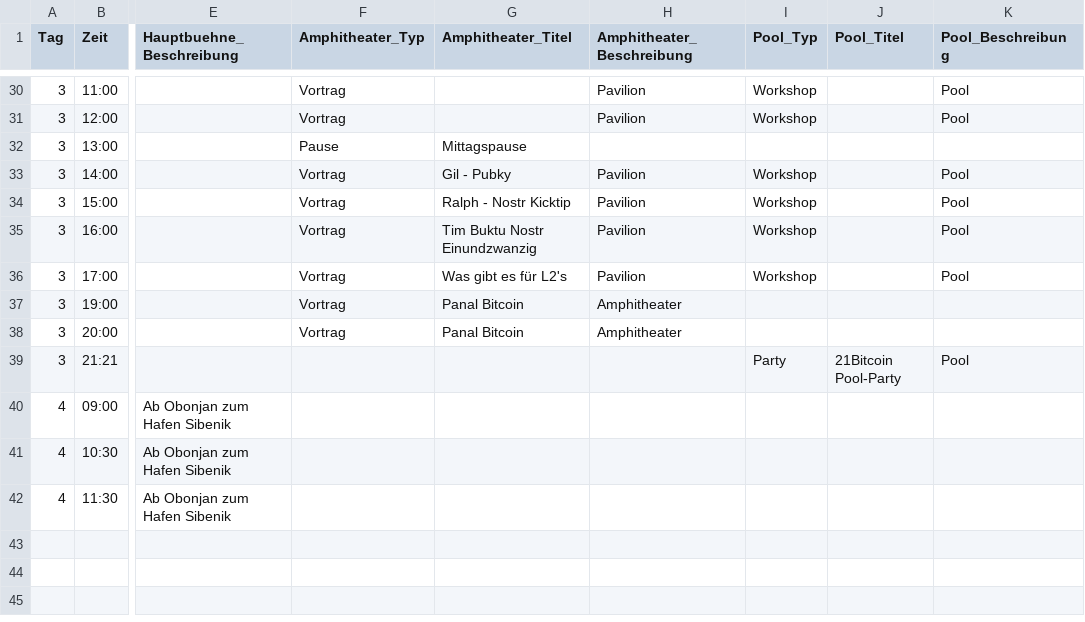
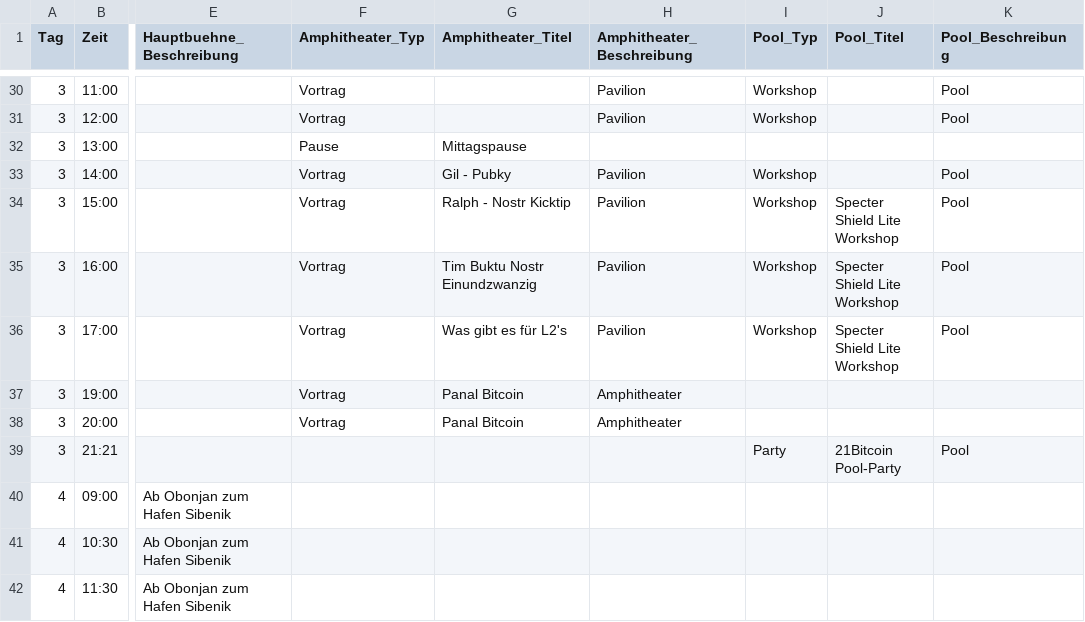
Before and after one commit to Razue/zitadelle2026, a CSV file: programm.csv, drawn as a sheet; only a part is shown, gaps mark what is left out; the diff names each change by its address in the sheet, - before the commit and + after, or states it on an @@ line.

Commit message:
Update programm.csv

```diff
--- a/programm.csv
+++ b/programm.csv
-J34:J36 (Pool_Titel): (empty)
+J34:J36 (Pool_Titel): Specter Shield Lite Workshop
```
